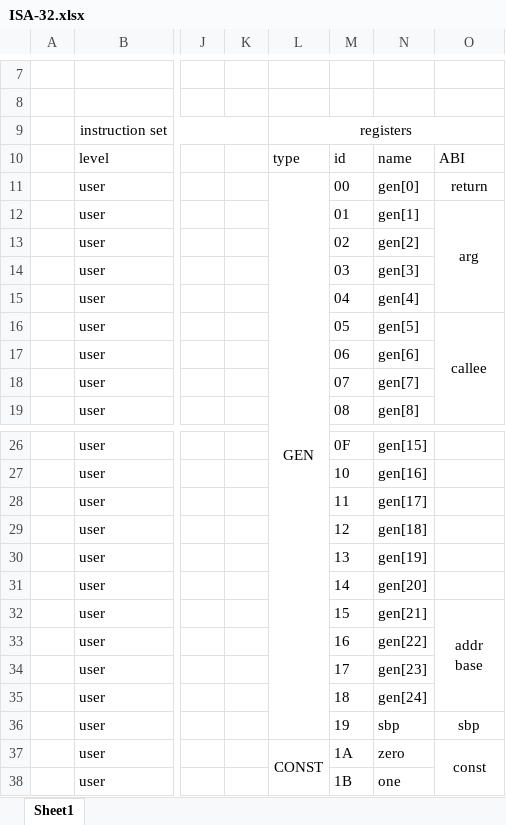
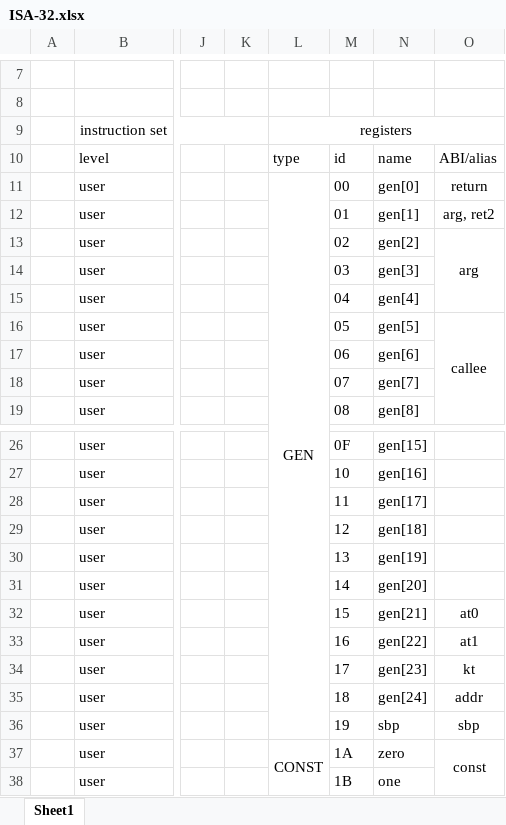
Before and after one commit to fried-dumpling/computer-32, an Excel workbook: document/ISA-32.xlsx, sheet Sheet1, drawn as a sheet; only a part is shown, gaps mark what is left out; values as stored, in another font and other column widths than the file's, no borders; ↵ is a line break in a cell; the diff names each change by its address in the sheet, - before the commit and + after, or states it on an @@ line.

```diff
--- a/document/ISA-32.xlsx (sheet Sheet1)
+++ b/document/ISA-32.xlsx (sheet Sheet1)
-O10: ABI
+O10: ABI/alias
-O12: arg
+O12: arg, ret2
-O12:O15 merged
-O13: (empty)
+O13: arg
+O13:O15 merged
-O32: addr ↵ base
+O32: at0
-O32:O35 merged
-O33: (empty)
+O33: at1
-O34: (empty)
+O34: kt
-O35: (empty)
+O35: addr
```
Also changed, not shown: 7 other files.
